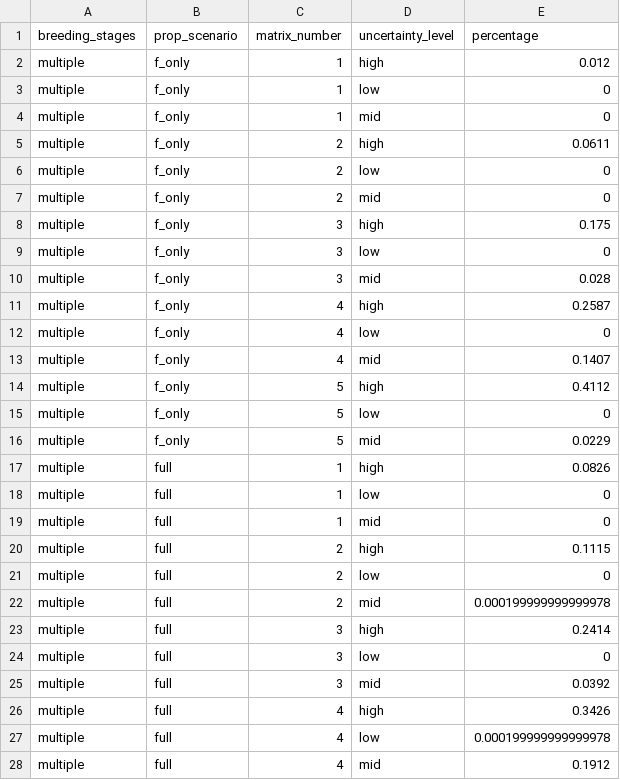
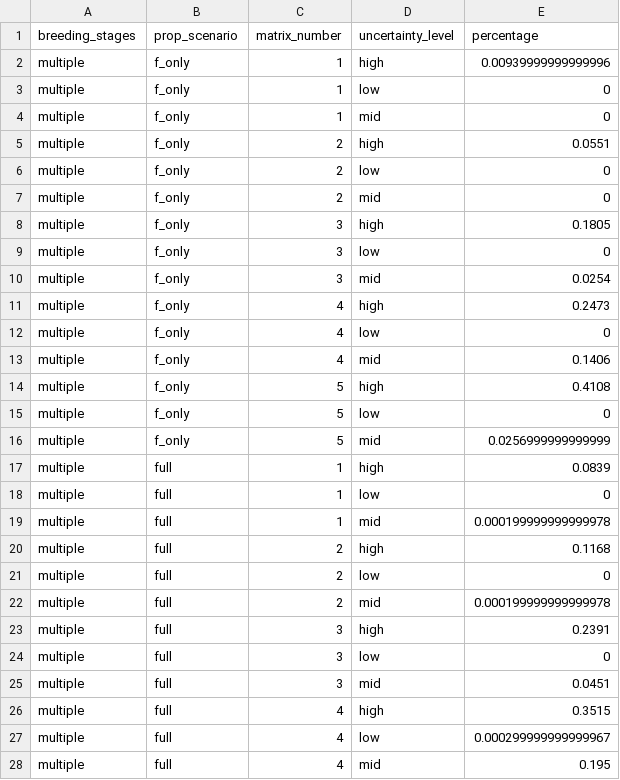
Before and after one commit to emilygsimmonds/parameter_uncertainty, a CSV file: Data files/elasticity_results_2x2.csv, drawn as a sheet; only a part is shown; the diff covers the shown part only.

```diff
--- a/Data files/elasticity_results_2x2.csv
+++ b/Data files/elasticity_results_2x2.csv
@@ -1,28 +1,28 @@
 "breeding_stages","prop_scenario","matrix_number","uncertainty_level","percentage"
-"multiple","f_only",1,"high",0.012
+"multiple","f_only",1,"high",0.00939999999999996
 "multiple","f_only",1,"low",0
 "multiple","f_only",1,"mid",0
-"multiple","f_only",2,"high",0.0611
+"multiple","f_only",2,"high",0.0551
 "multiple","f_only",2,"low",0
 "multiple","f_only",2,"mid",0
-"multiple","f_only",3,"high",0.175
+"multiple","f_only",3,"high",0.1805
 "multiple","f_only",3,"low",0
-"multiple","f_only",3,"mid",0.028
-"multiple","f_only",4,"high",0.2587
+"multiple","f_only",3,"mid",0.0254
+"multiple","f_only",4,"high",0.2473
 "multiple","f_only",4,"low",0
-"multiple","f_only",4,"mid",0.1407
-"multiple","f_only",5,"high",0.4112
+"multiple","f_only",4,"mid",0.1406
+"multiple","f_only",5,"high",0.4108
 "multiple","f_only",5,"low",0
-"multiple","f_only",5,"mid",0.0229
-"multiple","full",1,"high",0.0826
+"multiple","f_only",5,"mid",0.0256999999999999
+"multiple","full",1,"high",0.0839
 "multiple","full",1,"low",0
-"multiple","full",1,"mid",0
-"multiple","full",2,"high",0.1115
+"multiple","full",1,"mid",0.000199999999999978
+"multiple","full",2,"high",0.1168
 "multiple","full",2,"low",0
 "multiple","full",2,"mid",0.000199999999999978
-"multiple","full",3,"high",0.2414
+"multiple","full",3,"high",0.2391
 "multiple","full",3,"low",0
-"multiple","full",3,"mid",0.0392
-"multiple","full",4,"high",0.3426
-"multiple","full",4,"low",0.000199999999999978
-"multiple","full",4,"mid",0.1912
+"multiple","full",3,"mid",0.0451
+"multiple","full",4,"high",0.3515
+"multiple","full",4,"low",0.000299999999999967
+"multiple","full",4,"mid",0.195
```
Also changed, not shown: 37 edited cells elsewhere in this file, Data files/elasticity_results_3x3.csv, Data files/elasticity_results_5x5.csv, 27 other files.
